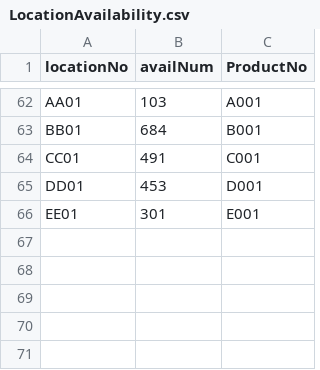
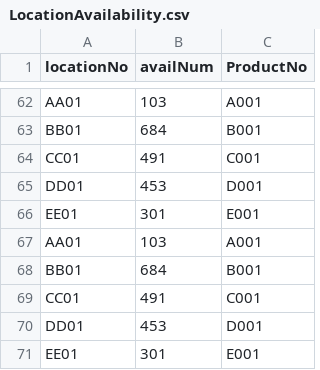
Before and after one commit to MihokoY/SmartWarehouse, a CSV file: src/main/java/LocationAvailability.csv, drawn as a sheet; only a part is shown, gaps mark what is left out; the diff names each change by its address in the sheet, - before the commit and + after, or states it on an @@ line.

```diff
--- a/src/main/java/LocationAvailability.csv
+++ b/src/main/java/LocationAvailability.csv
+row 67: AA01 | 103 | A001
+row 68: BB01 | 684 | B001
+row 69: CC01 | 491 | C001
+row 70: DD01 | 453 | D001
+row 71: EE01 | 301 | E001
```
Also changed, not shown: target/classes/LocationAvailability.csv, 34 other files.
